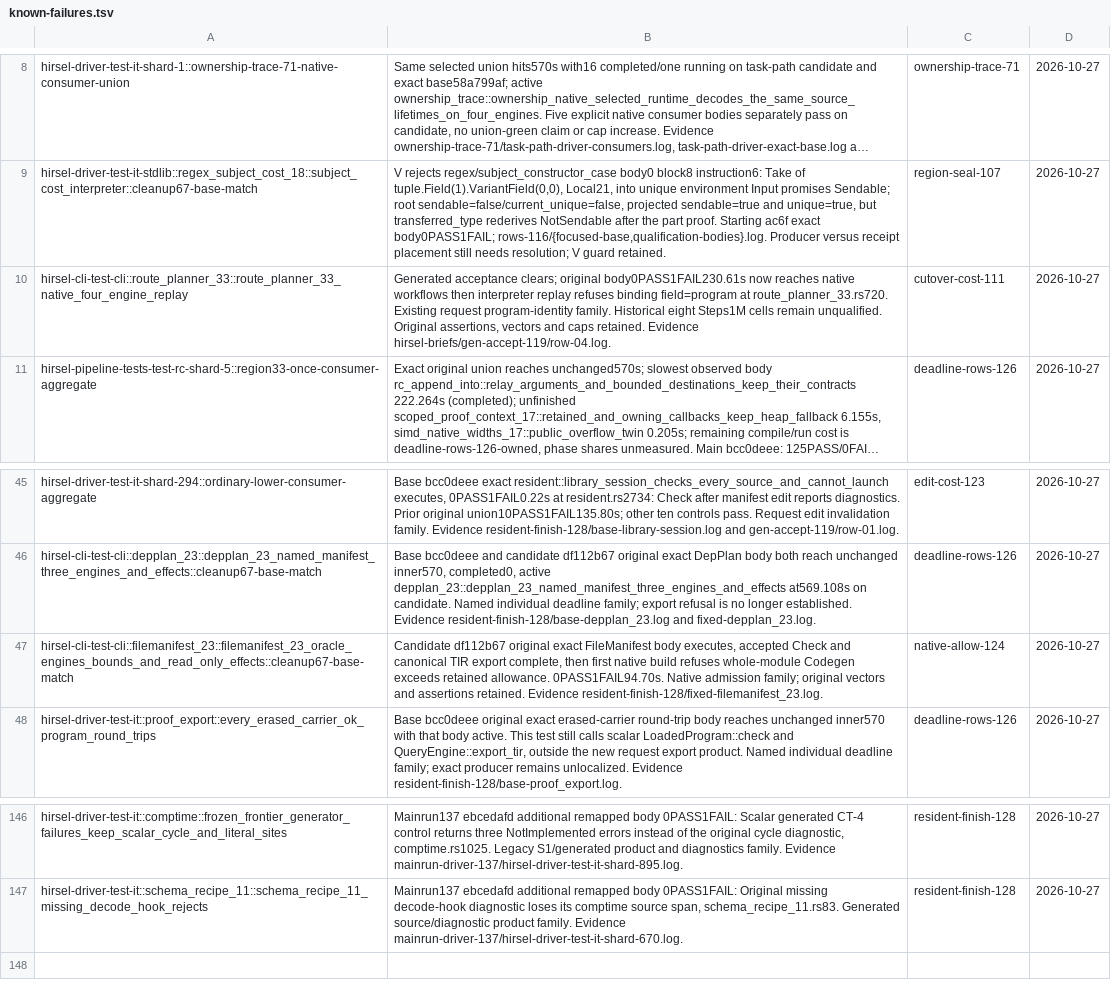
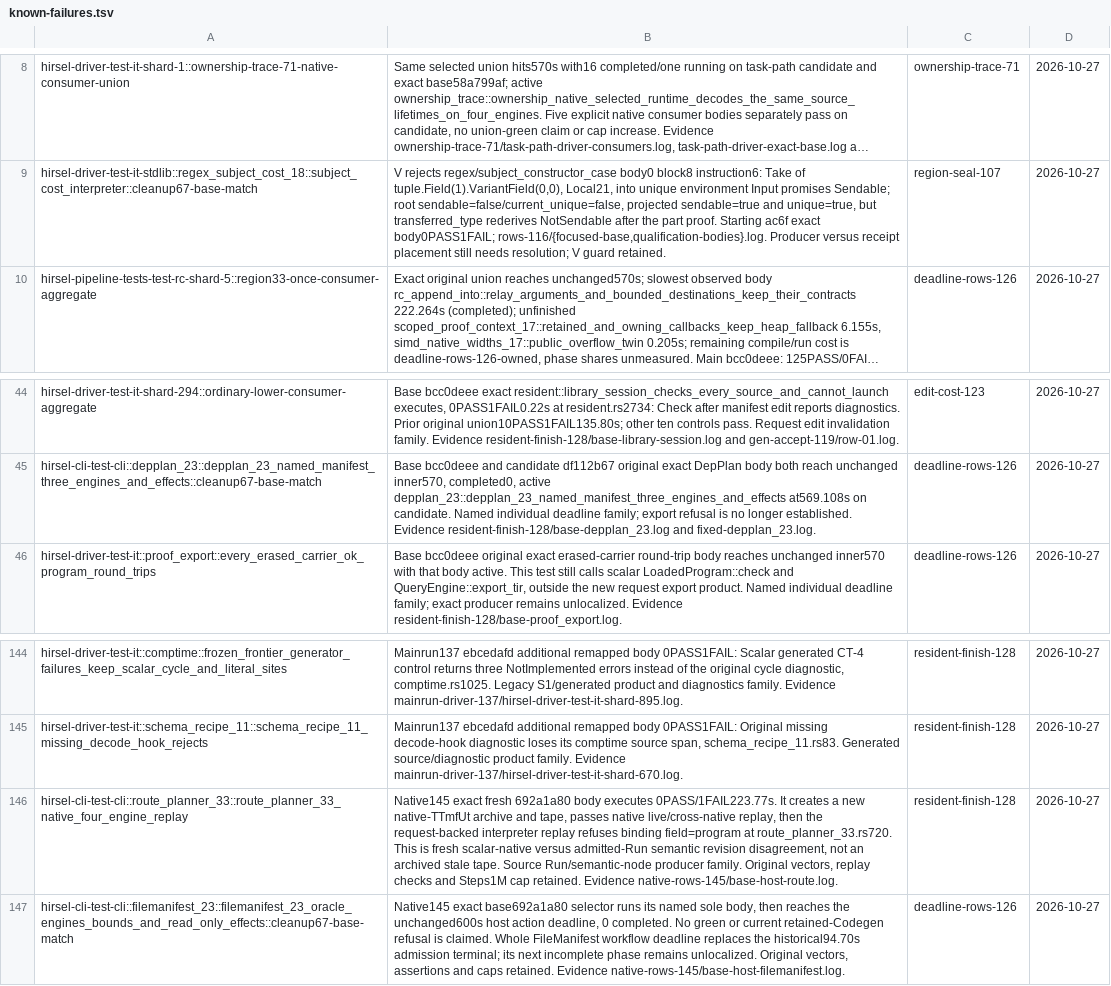
Before and after one commit to SamGalanakis/hirsel-lang, a TSV file: tools/known-failures.tsv, drawn as a sheet; only a part is shown, gaps mark what is left out; long unchanged cells end in …; removed rows and columns are numbered as before the commit, all else as after; the diff names each change by its address in the sheet, - before the commit and + after, or states it on an @@ line.

Commit message:
Route fresh replay revision disagreement and FileManifest deadline to live owners

```diff
--- a/tools/known-failures.tsv
+++ b/tools/known-failures.tsv
-row 10: hirsel-cli-test-cli::route_planner_33::route_planner_33_native_four_engine_replay | Generated acceptance clears; original body0PASS1FAIL230.61s now reaches native workflows then interpreter replay refuses binding field=program at route_planner_33.rs720. Existing request program-identity family. Historical eight Steps1M cells remain unqualified. Original assertions, vectors and caps retained. Evidence hirsel-briefs/gen-accept-119/row-04.log. | cutover-cost-111 | 2026-10-27
-row 47: hirsel-cli-test-cli::filemanifest_23::filemanifest_23_oracle_engines_bounds_and_read_only_effects::cleanup67-base-match | Candidate df112b67 original exact FileManifest body executes, accepted Check and canonical TIR export complete, then first native build refuses whole-module Codegen exceeds retained allowance. 0PASS1FAIL94.70s. Native admission family; original vectors and assertions retained. Evidence resident-finish-128/fixed-filemanifest_23.log. | native-allow-124 | 2026-10-27
+row 146: hirsel-cli-test-cli::route_planner_33::route_planner_33_native_four_engine_replay | Native145 exact fresh 692a1a80 body executes 0PASS/1FAIL223.77s. It creates a new native-TTmfUt archive and tape, passes native live/cross-native replay, then the request-backed interpreter replay refuses binding field=program at route_planner_33.rs720. This is fresh scalar-native versus admitted-Run semantic revision disagreement, not an archived stale tape. Source Run/semantic-node producer family. Original vectors, replay checks and Steps1M cap retained. Evidence native-rows-145/base-host-route.log. | resident-finish-128 | 2026-10-27
+row 147: hirsel-cli-test-cli::filemanifest_23::filemanifest_23_oracle_engines_bounds_and_read_only_effects::cleanup67-base-match | Native145 exact base692a1a80 selector runs its named sole body, then reaches the unchanged600s host action deadline, 0 completed. No green or current retained-Codegen refusal is claimed. Whole FileManifest workflow deadline replaces the historical94.70s admission terminal; its next incomplete phase remains unlocalized. Original vectors, assertions and caps retained. Evidence native-rows-145/base-host-filemanifest.log. | deadline-rows-126 | 2026-10-27
```
